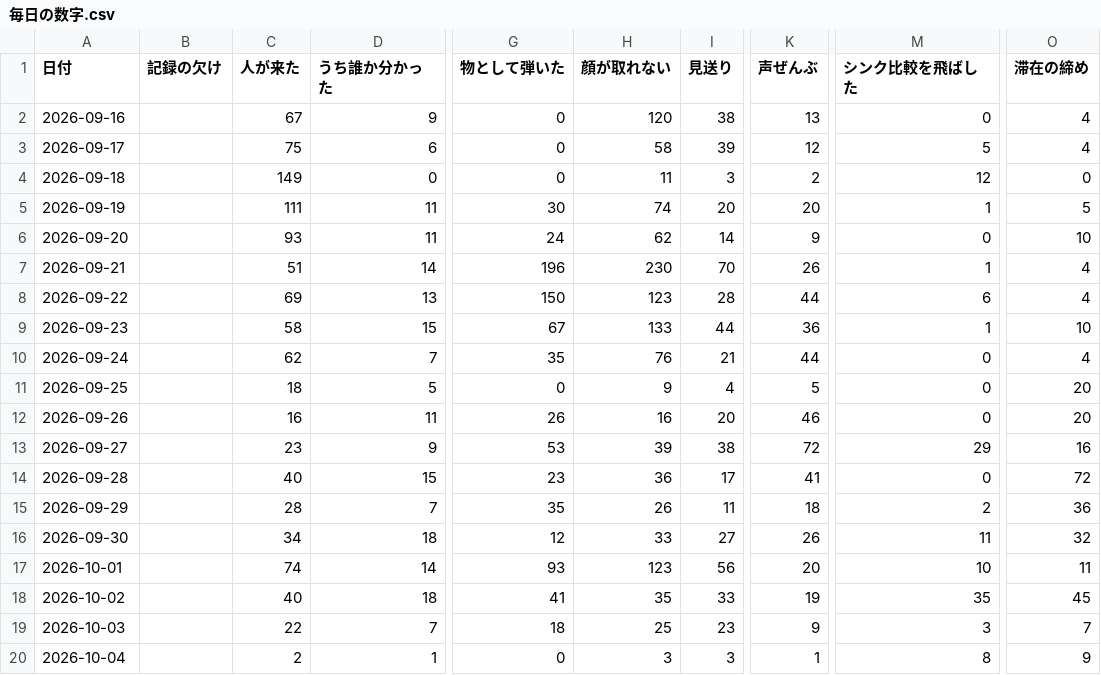
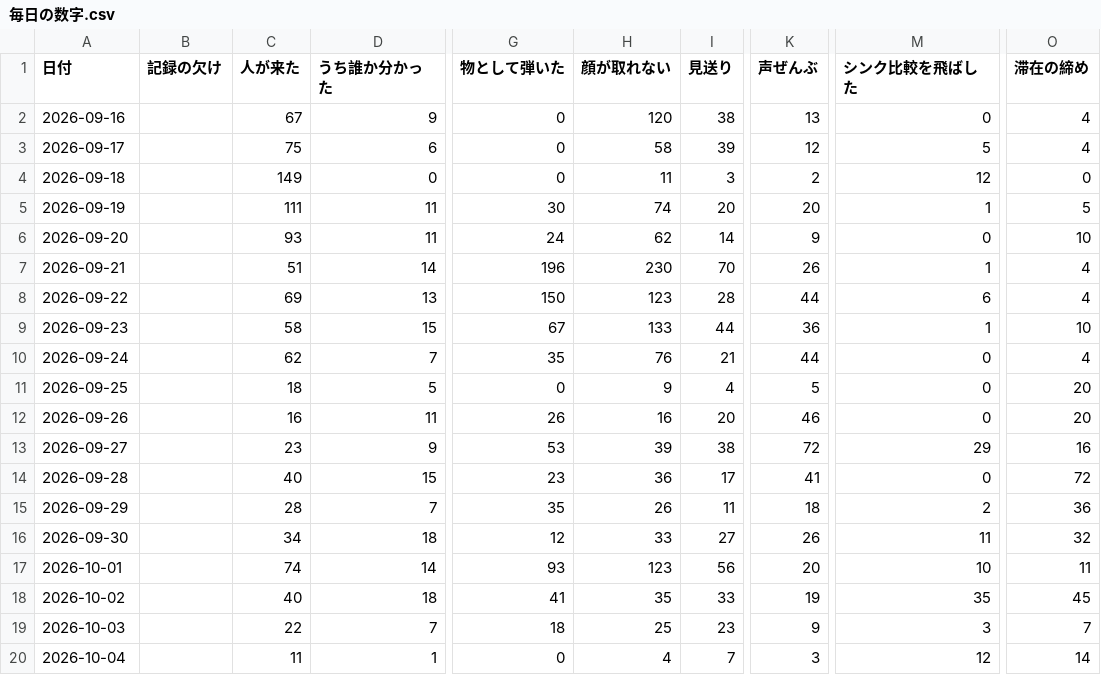
Before and after one commit to kengiftology/arigato, a CSV file: docs/毎日の数字.csv, drawn as a sheet; only a part is shown, gaps mark what is left out; the diff names each change by its address in the sheet, - before the commit and + after, or states it on an @@ line.

```diff
--- a/docs/毎日の数字.csv
+++ b/docs/毎日の数字.csv
-C20 (人が来た): 2
+C20 (人が来た): 11
-H20 (顔が取れない): 3
+H20 (顔が取れない): 4
-I20 (見送り): 3
+I20 (見送り): 7
-K20 (声ぜんぶ): 1
+K20 (声ぜんぶ): 3
-M20 (シンク比較を飛ばした): 8
+M20 (シンク比較を飛ばした): 12
-O20 (滞在の締め): 9
+O20 (滞在の締め): 14
```
Also changed, not shown: 1 other file.
